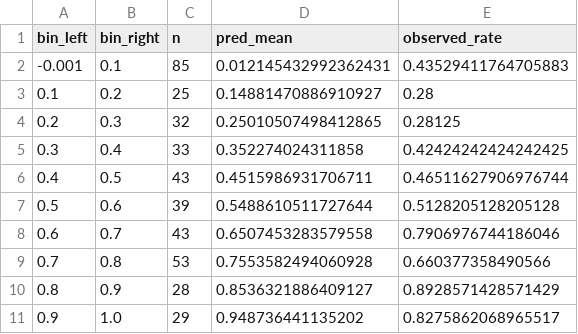
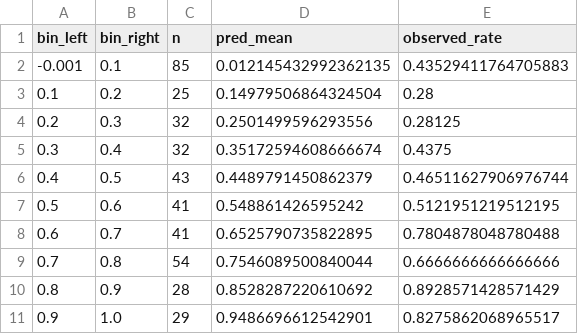
Before and after one commit to Nostin/footybet, a CSV file: machine_learning/models/team_winner_reliability.csv, drawn as a sheet.

```diff
--- a/machine_learning/models/team_winner_reliability.csv
+++ b/machine_learning/models/team_winner_reliability.csv
@@ -1,11 +1,11 @@
 bin_left,bin_right,n,pred_mean,observed_rate
--0.001,0.1,85,0.012145432992362431,0.43529411764705883
-0.1,0.2,25,0.14881470886910927,0.28
-0.2,0.3,32,0.25010507498412865,0.28125
-0.3,0.4,33,0.352274024311858,0.42424242424242425
-0.4,0.5,43,0.4515986931706711,0.46511627906976744
-0.5,0.6,39,0.5488610511727644,0.5128205128205128
-0.6,0.7,43,0.6507453283579558,0.7906976744186046
-0.7,0.8,53,0.7553582494060928,0.660377358490566
-0.8,0.9,28,0.8536321886409127,0.8928571428571429
-0.9,1.0,29,0.948736441135202,0.8275862068965517
+-0.001,0.1,85,0.012145432992362135,0.43529411764705883
+0.1,0.2,25,0.14979506864324504,0.28
+0.2,0.3,32,0.2501499596293556,0.28125
+0.3,0.4,32,0.35172594608666674,0.4375
+0.4,0.5,43,0.4489791450862379,0.46511627906976744
+0.5,0.6,41,0.548861426595242,0.5121951219512195
+0.6,0.7,41,0.6525790735822895,0.7804878048780488
+0.7,0.8,54,0.7546089500840044,0.6666666666666666
+0.8,0.9,28,0.8528287220610692,0.8928571428571429
+0.9,1.0,29,0.9486696612542901,0.8275862068965517
```
Also changed, not shown: machine_learning/models/team_winner_feature_importance.csv, 9 other files.
